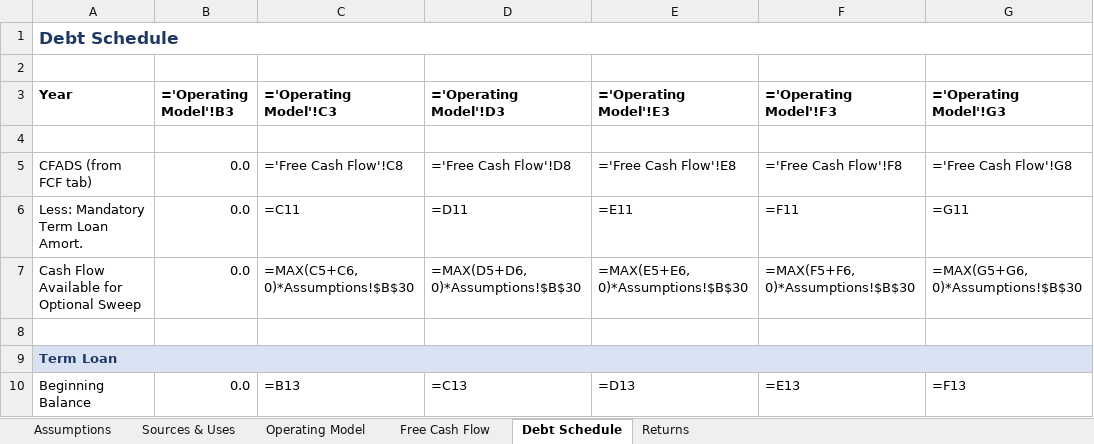
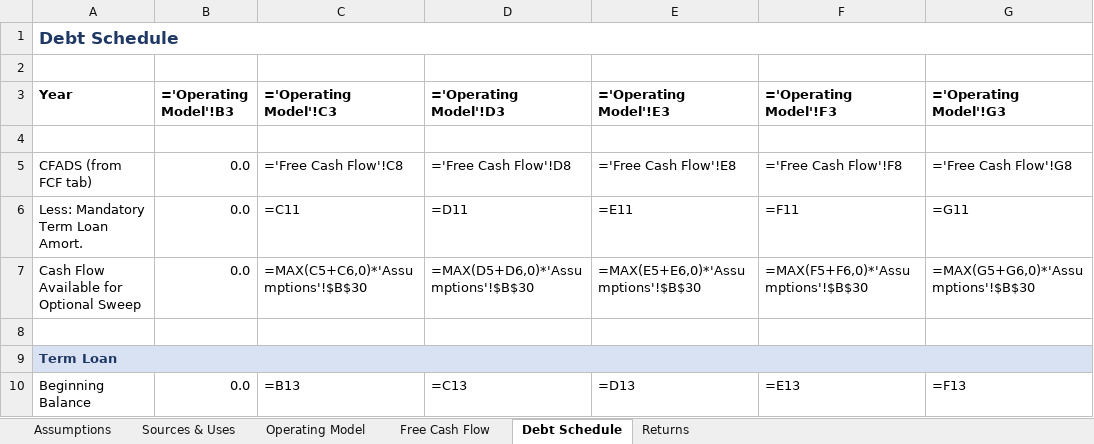
Before and after one commit to daniel-dingyu-lee/finance, an Excel workbook: LBO_Model.xlsx, sheet Debt Schedule, drawn as a sheet; only a part is shown; values as stored, in another font and other column widths than the file's, no borders; formulas without a stored value are shown as written; the diff covers the shown part only; the diff names each change by its address in the sheet, - before the commit and + after, or states it on an @@ line.

```diff
--- a/LBO_Model.xlsx (sheet Debt Schedule)
+++ b/LBO_Model.xlsx (sheet Debt Schedule)
-C7 (='Operating Model'!C3): =MAX(C5+C6,0)*Assumptions!$B$30
+C7 (='Operating Model'!C3): =MAX(C5+C6,0)*'Assumptions'!$B$30
-D7 (='Operating Model'!D3): =MAX(D5+D6,0)*Assumptions!$B$30
+D7 (='Operating Model'!D3): =MAX(D5+D6,0)*'Assumptions'!$B$30
-E7 (='Operating Model'!E3): =MAX(E5+E6,0)*Assumptions!$B$30
+E7 (='Operating Model'!E3): =MAX(E5+E6,0)*'Assumptions'!$B$30
-F7 (='Operating Model'!F3): =MAX(F5+F6,0)*Assumptions!$B$30
+F7 (='Operating Model'!F3): =MAX(F5+F6,0)*'Assumptions'!$B$30
-G7 (='Operating Model'!G3): =MAX(G5+G6,0)*Assumptions!$B$30
+G7 (='Operating Model'!G3): =MAX(G5+G6,0)*'Assumptions'!$B$30
```
Also changed, not shown: 26 edited cells elsewhere in this sheet, sheet Operating Model, sheet Free Cash Flow, sheet Returns, 1 other file.
